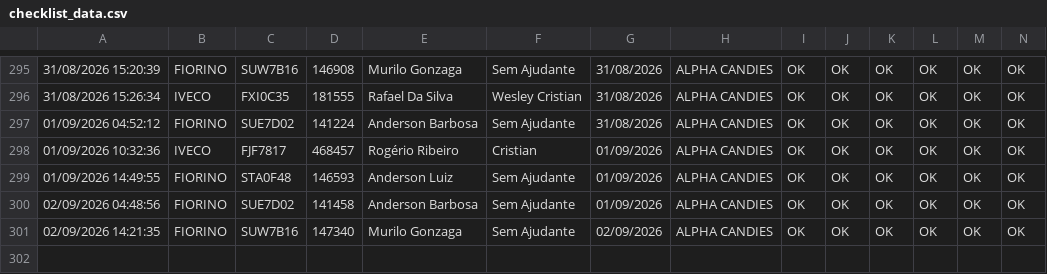
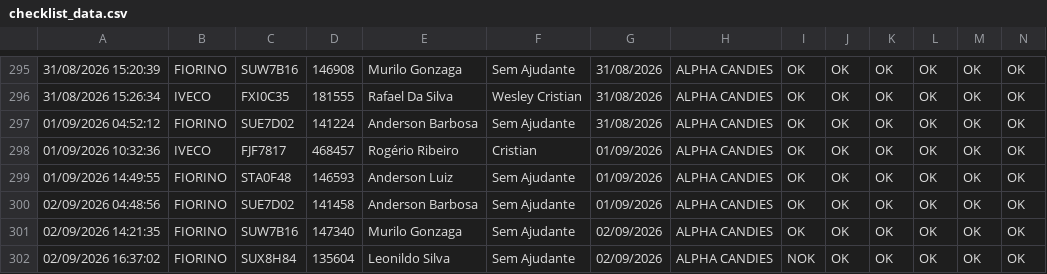
Before and after one commit to rot-alpha/painel-checklist-frotaa, a CSV file: src/data/checklist_data.csv, drawn as a sheet; only a part is shown, gaps mark what is left out; rows hold the shown columns only; the diff names each change by its address in the sheet, - before the commit and + after, or states it on an @@ line.

```diff
--- a/src/data/checklist_data.csv
+++ b/src/data/checklist_data.csv
+row 302: 02/09/2026 16:37:02 | FIORINO | SUX8H84 | 135604 | Leonildo Silva | Sem Ajudante | 02/09/2026 | ALPHA CANDIES | NOK | OK | OK | OK | OK | OK
```
